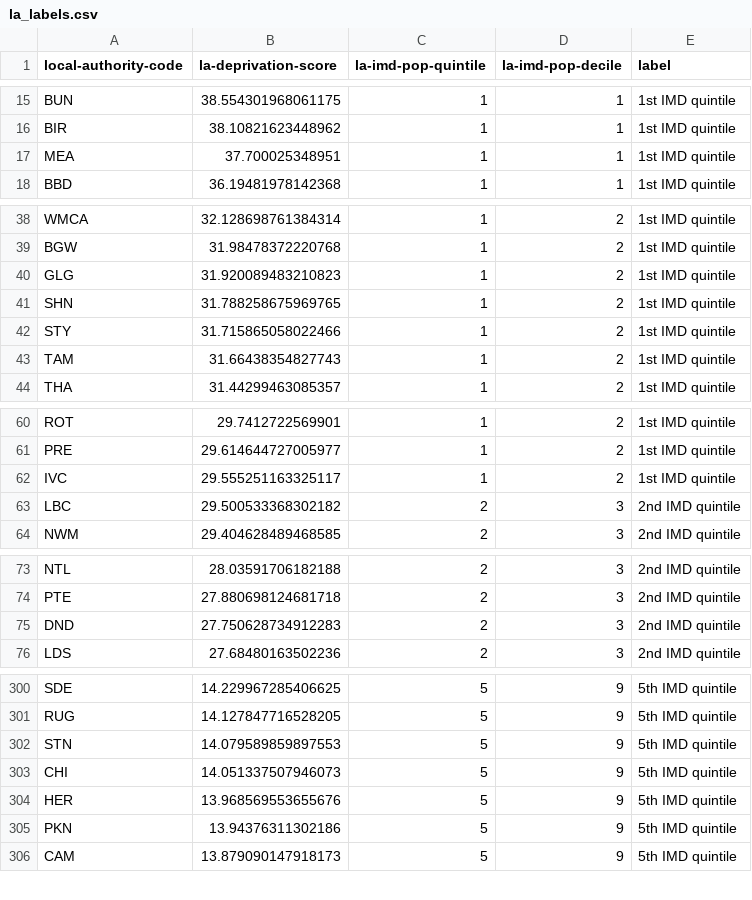
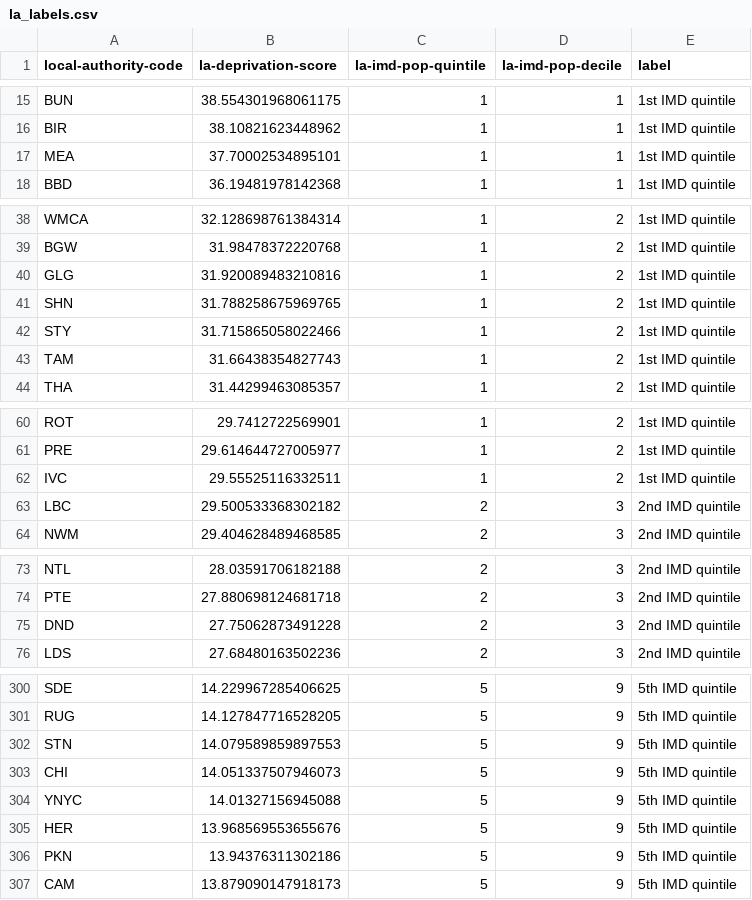
Before and after one commit to mysociety/composite_uk_imd, a CSV file: data/la_labels.csv, drawn as a sheet; only a part is shown, gaps mark what is left out; the diff covers the shown part only.

```diff
--- a/data/la_labels.csv
+++ b/data/la_labels.csv
@@ -16,3 +16,3 @@ BUN,38.554301968061175,1,1,1st IMD quintile
 BIR,38.10821623448962,1,1,1st IMD quintile
-MEA,37.700025348951,1,1,1st IMD quintile
+MEA,37.70002534895101,1,1,1st IMD quintile
 BBD,36.19481978142368,1,1,1st IMD quintile
@@ -39,3 +39,3 @@ WMCA,32.128698761384314,1,2,1st IMD quintile
 BGW,31.98478372220768,1,2,1st IMD quintile
-GLG,31.920089483210823,1,2,1st IMD quintile
+GLG,31.920089483210816,1,2,1st IMD quintile
 SHN,31.788258675969765,1,2,1st IMD quintile
@@ -61,3 +61,3 @@ ROT,29.7412722569901,1,2,1st IMD quintile
 PRE,29.614644727005977,1,2,1st IMD quintile
-IVC,29.555251163325117,1,2,1st IMD quintile
+IVC,29.55525116332511,1,2,1st IMD quintile
 LBC,29.500533368302182,2,3,2nd IMD quintile
@@ -74,3 +74,3 @@ NTL,28.03591706182188,2,3,2nd IMD quintile
 PTE,27.880698124681718,2,3,2nd IMD quintile
-DND,27.750628734912283,2,3,2nd IMD quintile
+DND,27.75062873491228,2,3,2nd IMD quintile
 LDS,27.68480163502236,2,3,2nd IMD quintile
@@ -303,2 +303,3 @@ STN,14.079589859897553,5,9,5th IMD quintile
 CHI,14.051337507946073,5,9,5th IMD quintile
+YNYC,14.01327156945088,5,9,5th IMD quintile
 HER,13.968569553655676,5,9,5th IMD quintile
```
Also changed, not shown: 7 edited cells elsewhere in this file, data/packages/uk_index/constituency_imd.csv, data/packages/uk_index/la_imd.csv, 16 other files.
